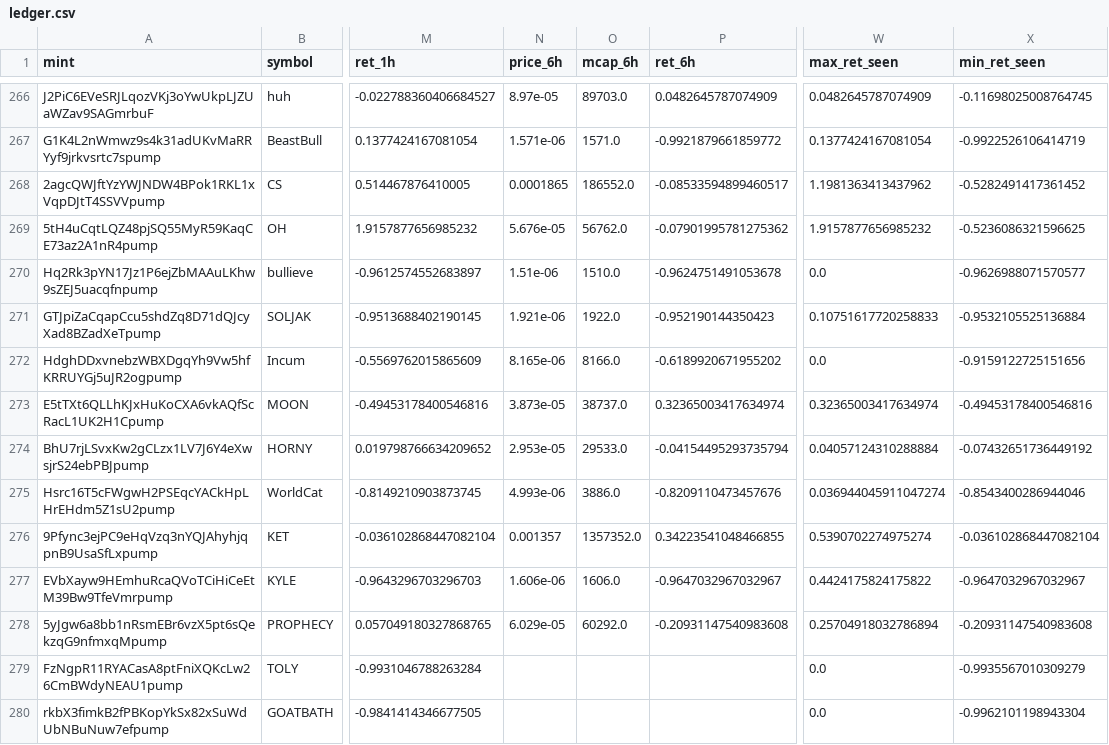
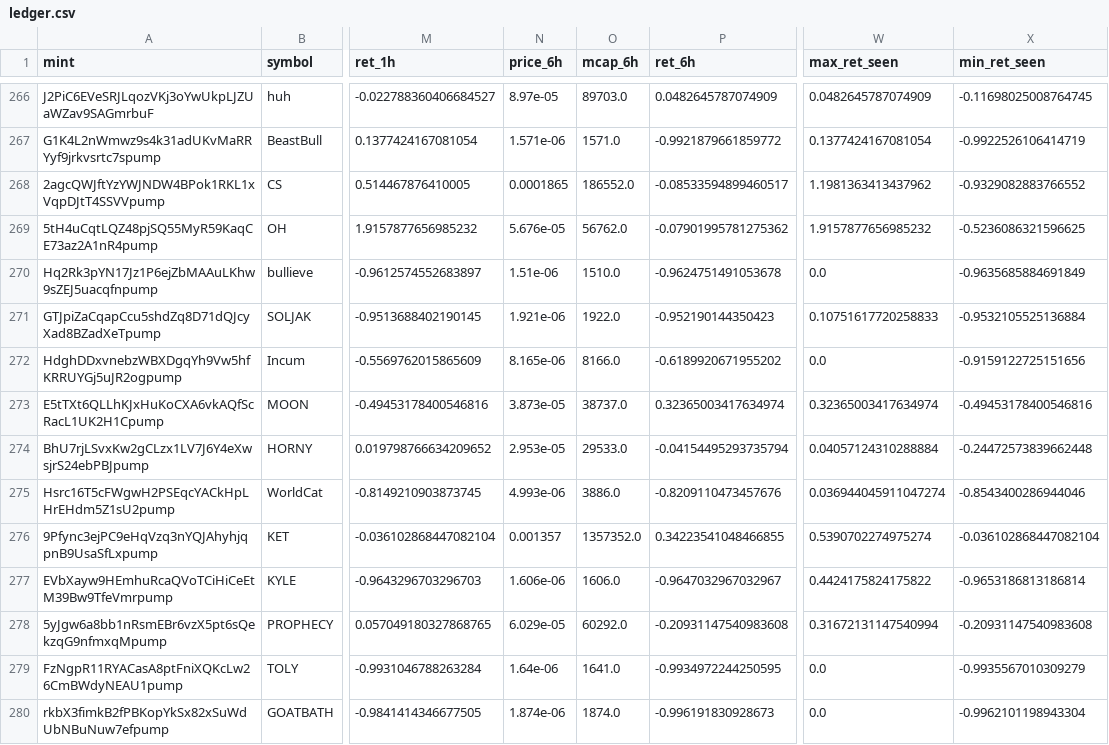
Before and after one commit to yousefjan2007-crypto/solana_screener, a CSV file: data/ledger.csv, drawn as a sheet; only a part is shown, gaps mark what is left out; the diff covers the shown part only; the diff names each change by its address in the sheet, - before the commit and + after, or states it on an @@ line.

```diff
--- a/data/ledger.csv
+++ b/data/ledger.csv
-X268 (min_ret_seen): -0.5282491417361452
+X268 (min_ret_seen): -0.9329082883766552
-X270 (min_ret_seen): -0.9626988071570577
+X270 (min_ret_seen): -0.9635685884691849
-X274 (min_ret_seen): -0.07432651736449192
+X274 (min_ret_seen): -0.24472573839662448
-X277 (min_ret_seen): -0.9647032967032967
+X277 (min_ret_seen): -0.9653186813186814
-W278 (max_ret_seen): 0.25704918032786894
+W278 (max_ret_seen): 0.31672131147540994
-N279 (price_6h): (empty)
+N279 (price_6h): 1.64e-06
-O279 (mcap_6h): (empty)
+O279 (mcap_6h): 1641.0
-P279 (ret_6h): (empty)
+P279 (ret_6h): -0.9934972244250595
-N280 (price_6h): (empty)
+N280 (price_6h): 1.874e-06
-O280 (mcap_6h): (empty)
+O280 (mcap_6h): 1874.0
-P280 (ret_6h): (empty)
+P280 (ret_6h): -0.996191830928673
```
Also changed, not shown: 33 edited cells elsewhere in this file, 2 other files.
